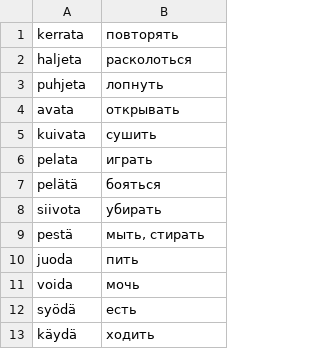
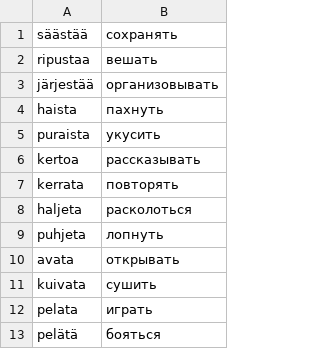
Before and after one commit to koryuun/wordpairs, a CSV file: decks/verbit/deck.csv, drawn as a sheet; only a part is shown; the shorter side is filled out with more unchanged rows; the diff names each change by its address in the sheet, - before the commit and + after, or states it on an @@ line.

```diff
--- a/decks/verbit/deck.csv
+++ b/decks/verbit/deck.csv
+row 1: säästää | сохранять
+row 2: ripustaa | вешать
+row 3: järjestää | организовывать
+row 4: haista | пахнуть
+row 5: puraista | укусить
+row 6: kertoa | рассказывать
```
Also changed, not shown: decks/sanat/deck.csv, decks/words/deck.csv, 13 other files.
